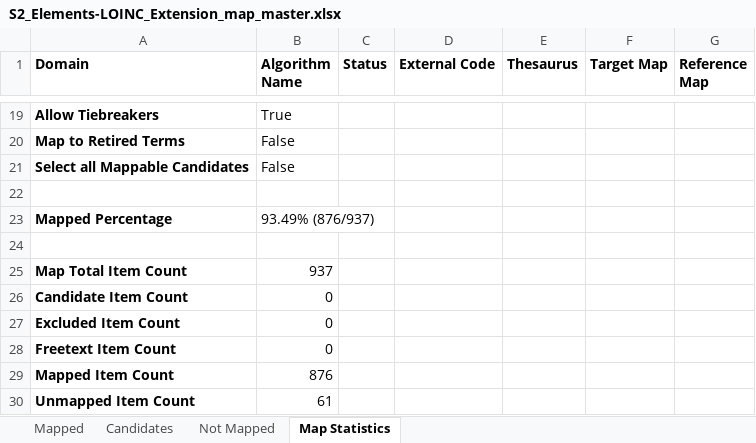
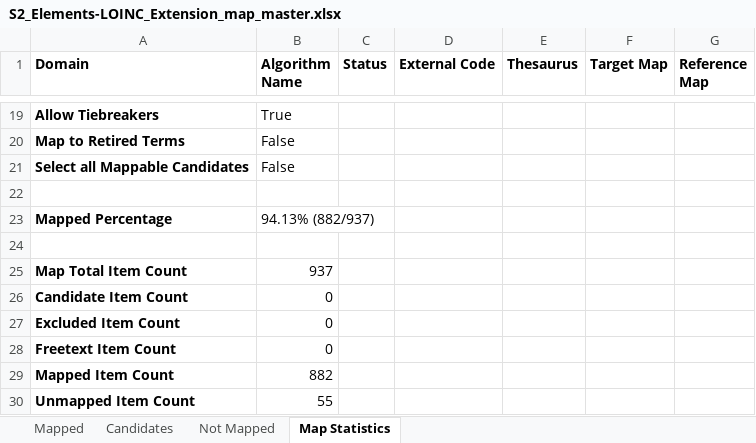
Before and after one commit to S2health/S2-terminology, an Excel workbook: LOINC/S2_Elements-LOINC_Extension_map_master.xlsx, sheet Map Statistics, drawn as a sheet; only a part is shown, gaps mark what is left out; values as stored, in another font and other column widths than the file's, no borders; the diff names each change by its address in the sheet, - before the commit and + after, or states it on an @@ line.

```diff
--- a/LOINC/S2_Elements-LOINC_Extension_map_master.xlsx (sheet Map Statistics)
+++ b/LOINC/S2_Elements-LOINC_Extension_map_master.xlsx (sheet Map Statistics)
-B23 (Algorithm Name): 93.49% (876/937)
+B23 (Algorithm Name): 94.13% (882/937)
-B29 (Algorithm Name): 876
+B29 (Algorithm Name): 882
-B30 (Algorithm Name): 61
+B30 (Algorithm Name): 55
```
Also changed, not shown: sheet Mapped, sheet Not Mapped, 1 other file.
